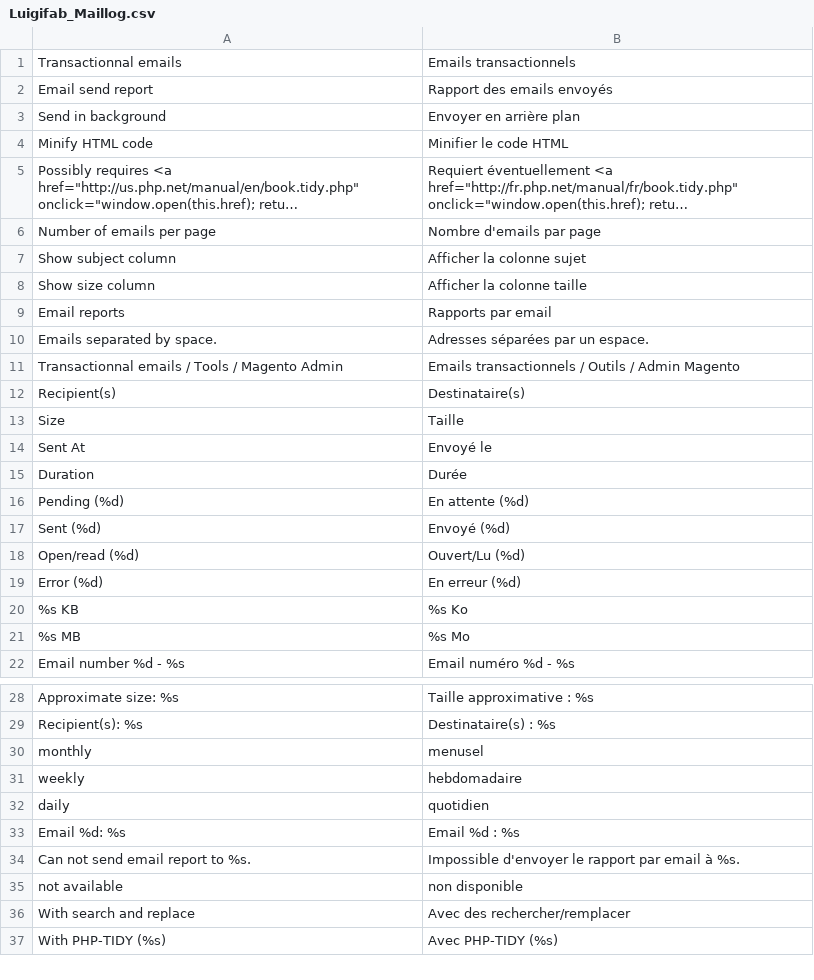
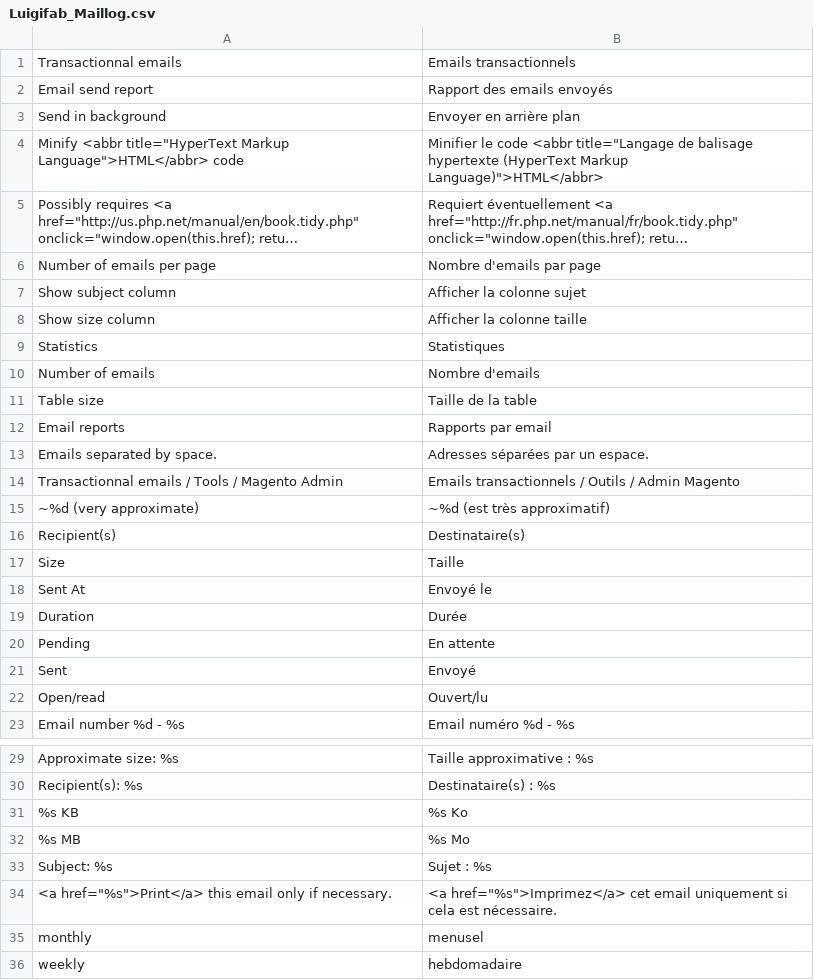
Before and after one commit to luigifab/openmage-maillog, a CSV file: app/locale/fr_CA/Luigifab_Maillog.csv, drawn as a sheet; only a part is shown, gaps mark what is left out; the shorter side is filled out with more unchanged rows; long unchanged cells end in …; removed rows and columns are numbered as before the commit, all else as after; the diff names each change by its address in the sheet, - before the commit and + after, or states it on an @@ line.

```diff
--- a/app/locale/fr_CA/Luigifab_Maillog.csv
+++ b/app/locale/fr_CA/Luigifab_Maillog.csv
-row 4: Minify HTML code | Minifier le code HTML
+row 4: Minify <abbr title="HyperText Markup Language">HTML</abbr> code | Minifier le code <abbr title="Langage de balisage hypertexte (HyperText Markup Language)">HTML</abbr>
+row 9: Statistics | Statistiques
+row 10: Number of emails | Nombre d'emails
+row 11: Table size | Taille de la table
+row 15: ~%d (very approximate) | ~%d (est très approximatif)
-row 16: Pending (%d) | En attente (%d)
-row 17: Sent (%d) | Envoyé (%d)
-row 18: Open/read (%d) | Ouvert/Lu (%d)
-row 19: Error (%d) | En erreur (%d)
+row 20: Pending | En attente
+row 21: Sent | Envoyé
+row 22: Open/read | Ouvert/lu
@@ row 20 moved to row 31: %s KB @@
@@ row 21 moved to row 32: %s MB @@
+row 33: Subject: %s | Sujet : %s
+row 34: <a href="%s">Print</a> this email only if necessary. | <a href="%s">Imprimez</a> cet email uniquement si cela est nécessaire.
```
Also changed, not shown: app/locale/fr_FR/Luigifab_Maillog.csv, 18 other files.
